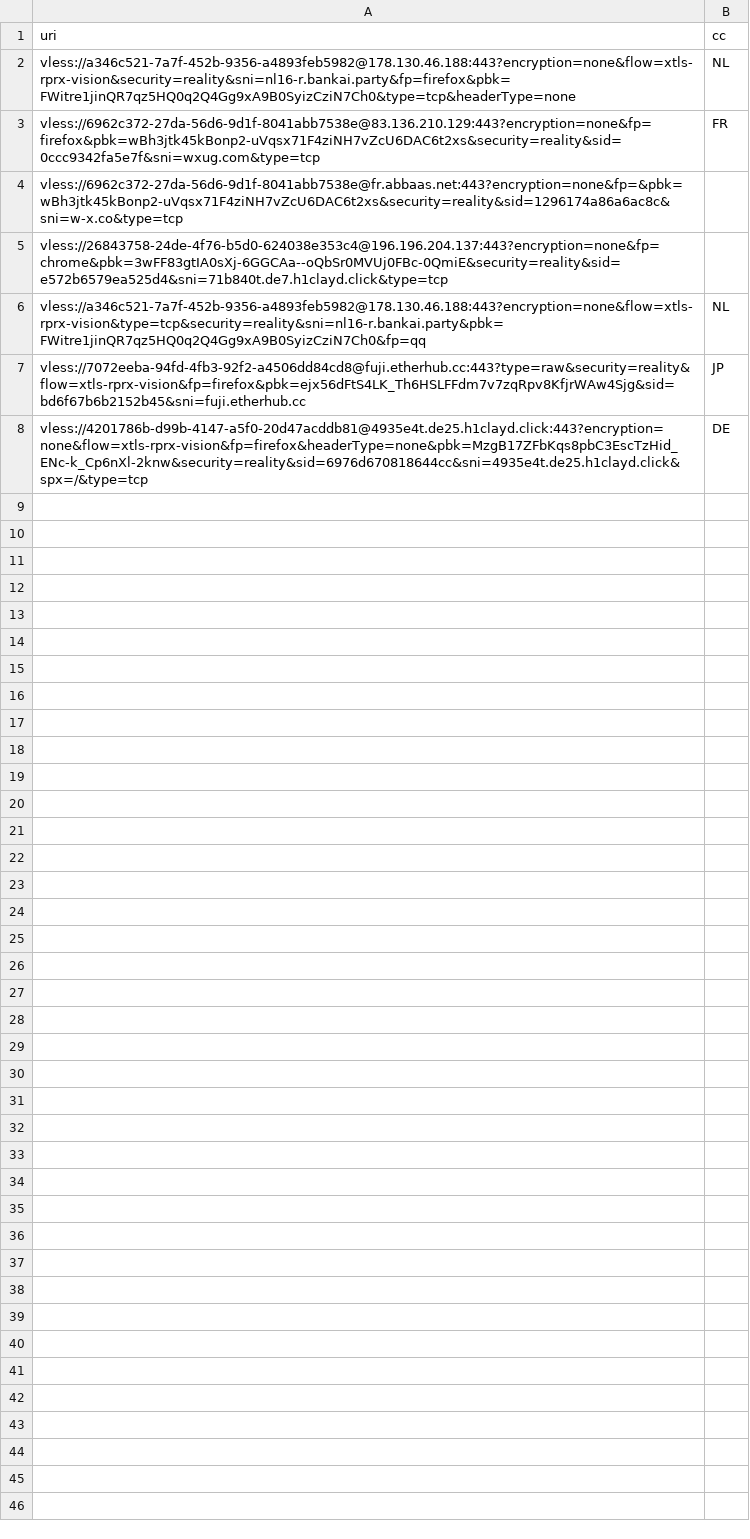
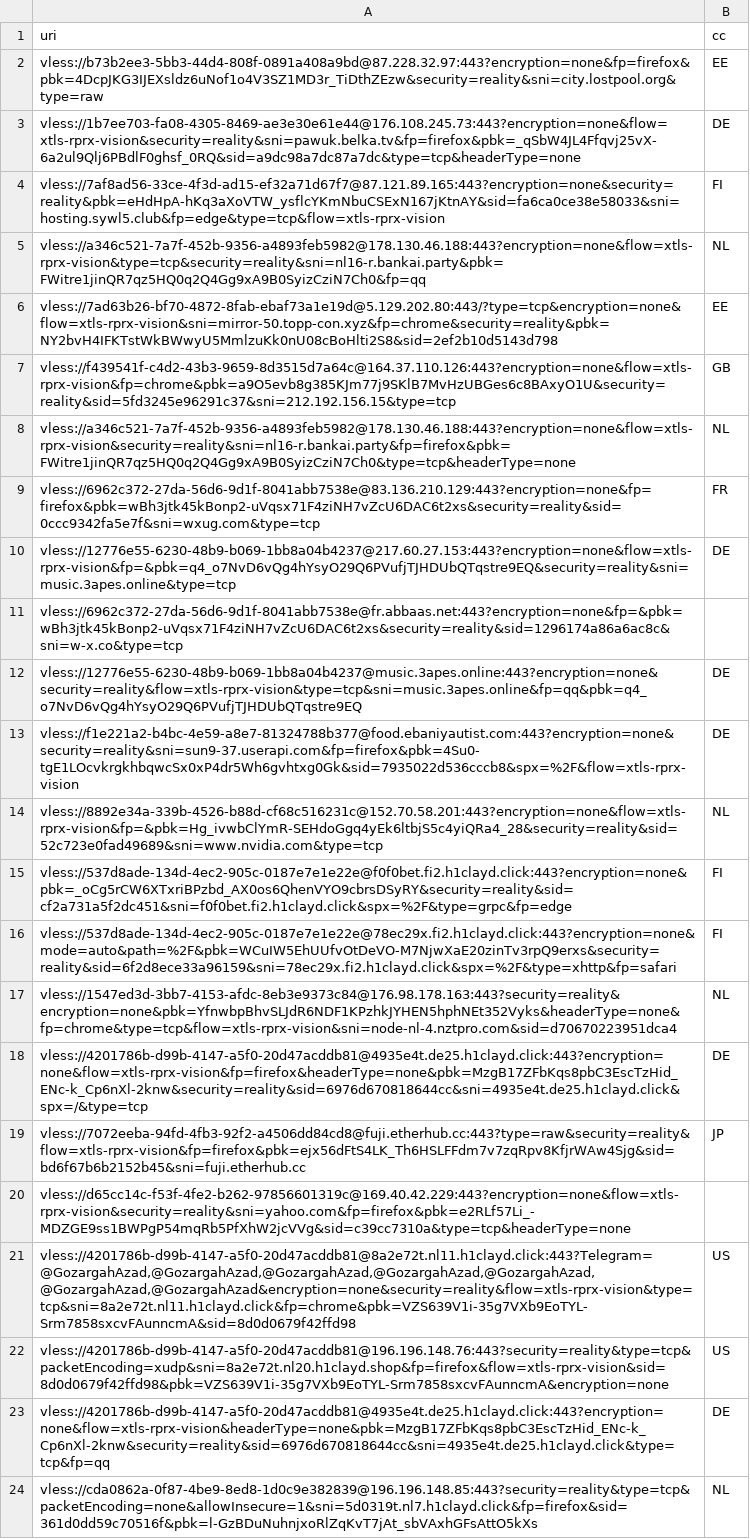
Before and after one commit to grisha-seleznev/free-vless-keys-russia, a CSV file: stage/checked.csv, drawn as a sheet; removed rows and columns are numbered as before the commit, all else as after; the diff names each change by its address in the sheet, - before the commit and + after, or states it on an @@ line.

```diff
--- a/stage/checked.csv
+++ b/stage/checked.csv
+row 2: vless://b73b2ee3-5bb3-44d4-808f-0891a408a9bd@87.228.32.97:443?encryption=none&fp=firefox&pbk=4DcpJKG3IJEXsldz6uNof1o4V3SZ1MD3r_TiDthZEzw&security=reality&sni=city.lostpool.org&type=raw | EE
+row 3: vless://1b7ee703-fa08-4305-8469-ae3e30e61e44@176.108.245.73:443?encryption=none&flow=xtls-rprx-vision&security=reality&sni=pawuk.belka.tv&fp=firefox&pbk=_qSbW4JL4Ffqvj25vX-6a2ul9Qlj6PBdlF0ghsf_0RQ&sid=a9dc98a7dc87a7dc&type=tcp&headerType=none | DE
+row 4: vless://7af8ad56-33ce-4f3d-ad15-ef32a71d67f7@87.121.89.165:443?encryption=none&security=reality&pbk=eHdHpA-hKq3aXoVTW_ysflcYKmNbuCSExN167jKtnAY&sid=fa6ca0ce38e58033&sni=hosting.sywl5.club&fp=edge&type=tcp&flow=xtls-rprx-vision | FI
+row 5: vless://a346c521-7a7f-452b-9356-a4893feb5982@178.130.46.188:443?encryption=none&flow=xtls-rprx-vision&type=tcp&security=reality&sni=nl16-r.bankai.party&pbk=FWitre1jinQR7qz5HQ0q2Q4Gg9xA9B0SyizCziN7Ch0&fp=qq | NL
+row 6: vless://7ad63b26-bf70-4872-8fab-ebaf73a1e19d@5.129.202.80:443/?type=tcp&encryption=none&flow=xtls-rprx-vision&sni=mirror-50.topp-con.xyz&fp=chrome&security=reality&pbk=NY2bvH4IFKTstWkBWwyU5MmlzuKk0nU08cBoHlti2S8&sid=2ef2b10d5143d798 | EE
+row 7: vless://f439541f-c4d2-43b3-9659-8d3515d7a64c@164.37.110.126:443?encryption=none&flow=xtls-rprx-vision&fp=chrome&pbk=a9O5evb8g385KJm77j9SKlB7MvHzUBGes6c8BAxyO1U&security=reality&sid=5fd3245e96291c37&sni=212.192.156.15&type=tcp | GB
+row 10: vless://12776e55-6230-48b9-b069-1bb8a04b4237@217.60.27.153:443?encryption=none&flow=xtls-rprx-vision&fp=&pbk=q4_o7NvD6vQg4hYsyO29Q6PVufjTJHDUbQTqstre9EQ&security=reality&sni=music.3apes.online&type=tcp | DE
-row 5: vless://26843758-24de-4f76-b5d0-624038e353c4@196.196.204.137:443?encryption=none&fp=chrome&pbk=3wFF83gtIA0sXj-6GGCAa--oQbSr0MVUj0FBc-0QmiE&security=reality&sid=e572b6579ea525d4&sni=71b840t.de7.h1clayd.click&type=tcp
+row 12: vless://12776e55-6230-48b9-b069-1bb8a04b4237@music.3apes.online:443?encryption=none&security=reality&flow=xtls-rprx-vision&type=tcp&sni=music.3apes.online&fp=qq&pbk=q4_o7NvD6vQg4hYsyO29Q6PVufjTJHDUbQTqstre9EQ | DE
+row 13: vless://f1e221a2-b4bc-4e59-a8e7-81324788b377@food.ebaniyautist.com:443?encryption=none&security=reality&sni=sun9-37.userapi.com&fp=firefox&pbk=4Su0-tgE1LOcvkrgkhbqwcSx0xP4dr5Wh6gvhtxg0Gk&sid=7935022d536cccb8&spx=%2F&flow=xtls-rprx-vision | DE
-A14 (uri): vless://a346c521-7a7f-452b-9356-a4893feb5982@178.130.46.188:443?encryption=none&flow=xtls-rprx-vision&type=tcp&security=reality&sni=nl16-r.bankai.party&pbk=FWitre1jinQR7qz5HQ0q2Q4Gg9xA9B0SyizCziN7Ch0&fp=qq
+A14 (uri): vless://8892e34a-339b-4526-b88d-cf68c516231c@152.70.58.201:443?encryption=none&flow=xtls-rprx-vision&fp=&pbk=Hg_ivwbClYmR-SEHdoGgq4yEk6ltbjS5c4yiQRa4_28&security=reality&sid=52c723e0fad49689&sni=www.nvidia.com&type=tcp
+row 15: vless://537d8ade-134d-4ec2-905c-0187e7e1e22e@f0f0bet.fi2.h1clayd.click:443?encryption=none&pbk=_oCg5rCW6XTxriBPzbd_AX0os6QhenVYO9cbrsDSyRY&security=reality&sid=cf2a731a5f2dc451&sni=f0f0bet.fi2.h1clayd.click&spx=%2F&type=grpc&fp=edge | FI
+row 16: vless://537d8ade-134d-4ec2-905c-0187e7e1e22e@78ec29x.fi2.h1clayd.click:443?encryption=none&mode=auto&path=%2F&pbk=WCuIW5EhUUfvOtDeVO-M7NjwXaE20zinTv3rpQ9erxs&security=reality&sid=6f2d8ece33a96159&sni=78ec29x.fi2.h1clayd.click&spx=%2F&type=xhttp&fp=safari | FI
+row 17: vless://1547ed3d-3bb7-4153-afdc-8eb3e9373c84@176.98.178.163:443?security=reality&encryption=none&pbk=YfnwbpBhvSLJdR6NDF1KPzhkJYHEN5hphNEt352Vyks&headerType=none&fp=chrome&type=tcp&flow=xtls-rprx-vision&sni=node-nl-4.nztpro.com&sid=d70670223951dca4 | NL
+row 18: vless://4201786b-d99b-4147-a5f0-20d47acddb81@4935e4t.de25.h1clayd.click:443?encryption=none&flow=xtls-rprx-vision&fp=firefox&headerType=none&pbk=MzgB17ZFbKqs8pbC3EscTzHid_ENc-k_Cp6nXl-2knw&security=reality&sid=6976d670818644cc&sni=4935e4t.de25.h1clayd.click&spx=/&type=tcp | DE
+row 20: vless://d65cc14c-f53f-4fe2-b262-97856601319c@169.40.42.229:443?encryption=none&flow=xtls-rprx-vision&security=reality&sni=yahoo.com&fp=firefox&pbk=e2RLf57Li_-MDZGE9ss1BWPgP54mqRb5PfXhW2jcVVg&sid=c39cc7310a&type=tcp&headerType=none
+row 21: vless://4201786b-d99b-4147-a5f0-20d47acddb81@8a2e72t.nl11.h1clayd.click:443?Telegram=@GozargahAzad,@GozargahAzad,@GozargahAzad,@GozargahAzad,@GozargahAzad,@GozargahAzad,@GozargahAzad&encryption=none&security=reality&flow=xtls-rprx-vision&type=tcp&sni=8a2e72t.nl11.h1clayd.click&fp=chrome&pbk=VZS639V1i-35g7VXb9EoTYL-Srm7858sxcvFAunncmA&sid=8d0d0679f42ffd98 | US
+row 22: vless://4201786b-d99b-4147-a5f0-20d47acddb81@196.196.148.76:443?security=reality&type=tcp&packetEncoding=xudp&sni=8a2e72t.nl20.h1clayd.shop&fp=firefox&flow=xtls-rprx-vision&sid=8d0d0679f42ffd98&pbk=VZS639V1i-35g7VXb9EoTYL-Srm7858sxcvFAunncmA&encryption=none | US
-A23 (uri): vless://4201786b-d99b-4147-a5f0-20d47acddb81@4935e4t.de25.h1clayd.click:443?encryption=none&flow=xtls-rprx-vision&fp=firefox&headerType=none&pbk=MzgB17ZFbKqs8pbC3EscTzHid_ENc-k_Cp6nXl-2knw&security=reality&sid=6976d670818644cc&sni=4935e4t.de25.h1clayd.click&spx=/&type=tcp
+A23 (uri): vless://4201786b-d99b-4147-a5f0-20d47acddb81@4935e4t.de25.h1clayd.click:443?encryption=none&flow=xtls-rprx-vision&headerType=none&pbk=MzgB17ZFbKqs8pbC3EscTzHid_ENc-k_Cp6nXl-2knw&security=reality&sid=6976d670818644cc&sni=4935e4t.de25.h1clayd.click&type=tcp&fp=qq
+row 24: vless://cda0862a-0f87-4be9-8ed8-1d0c9e382839@196.196.148.85:443?security=reality&type=tcp&packetEncoding=none&allowInsecure=1&sni=5d0319t.nl7.h1clayd.click&fp=firefox&sid=361d0dd59c70516f&pbk=l-GzBDuNuhnjxoRlZqKvT7jAt_sbVAxhGFsAttO5kXs | NL
```
Also changed, not shown: 57 other files.
